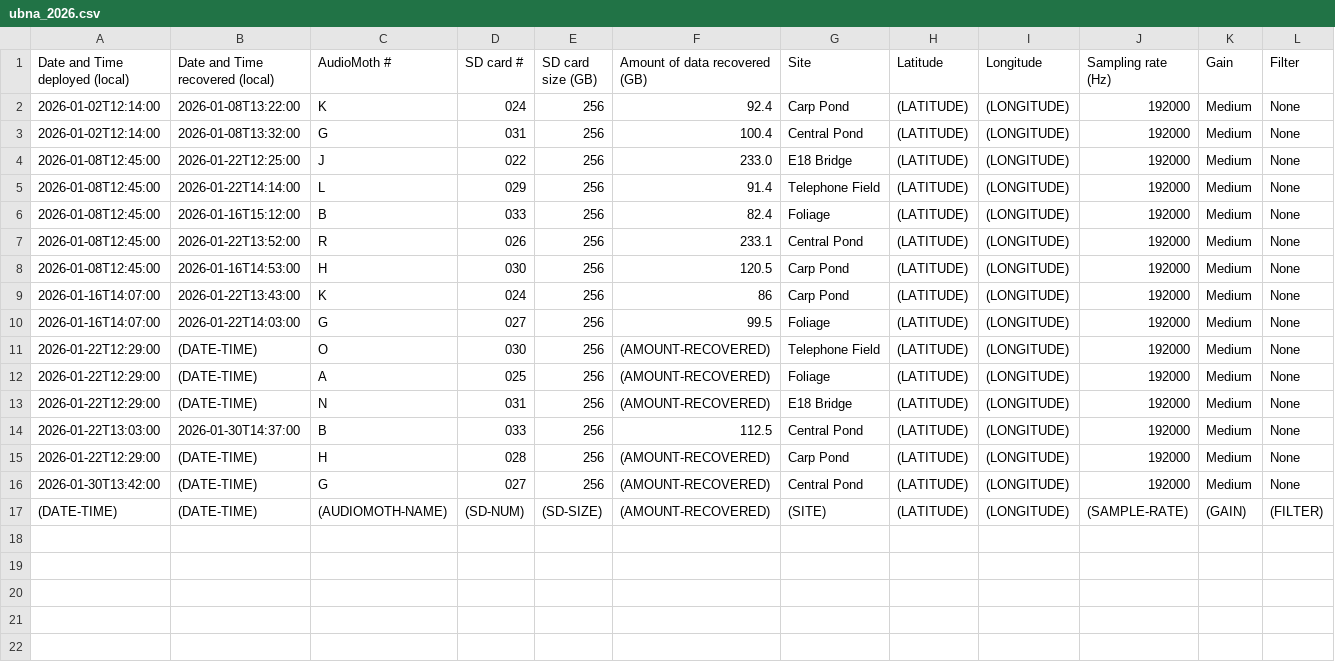
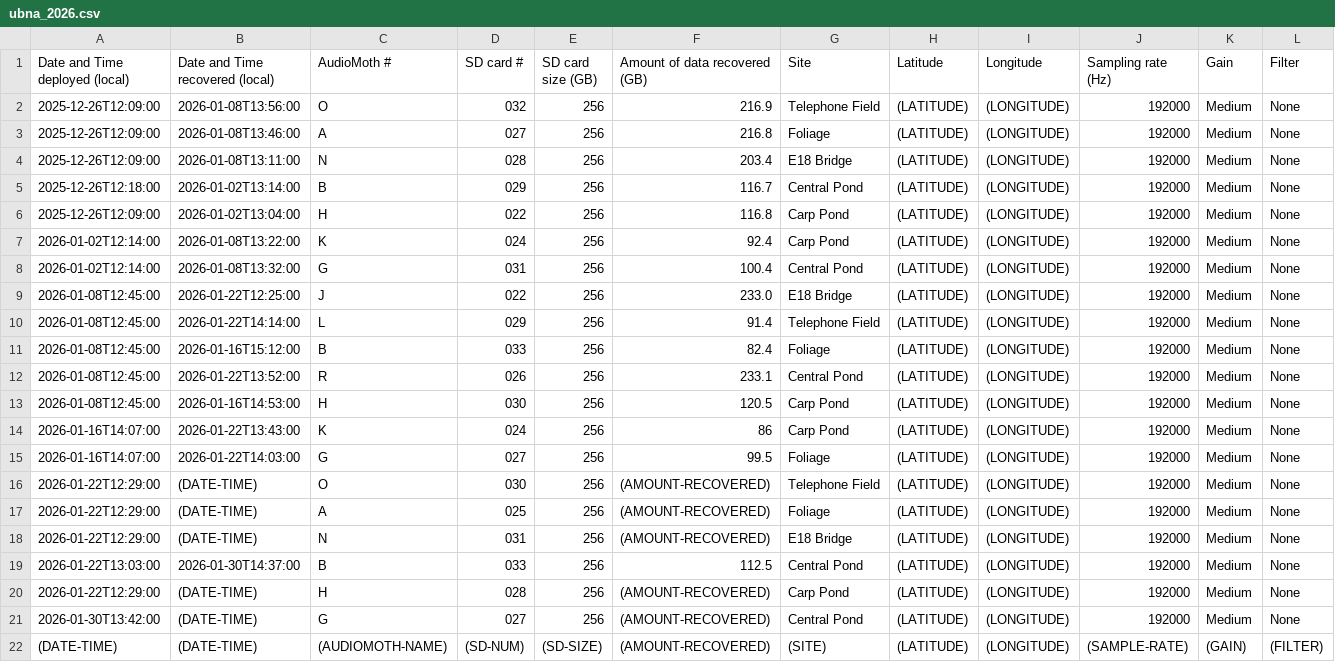
Before and after one commit to uw-echospace/ubna-field, a CSV file: field_records/ubna_2026.csv, drawn as a sheet; only a part is shown; rows hold the shown columns only; the diff names each change by its address in the sheet, - before the commit and + after, or states it on an @@ line.

Commit message:
Put recover-2026 lines from ubna_2025.csv into ubna_2026.csv

```diff
--- a/field_records/ubna_2026.csv
+++ b/field_records/ubna_2026.csv
+row 2: 2025-12-26T12:09:00 | 2026-01-08T13:56:00 | O | 032 | 256 | 216.9 | Telephone Field | (LATITUDE) | (LONGITUDE) | 192000 | Medium | None
+row 3: 2025-12-26T12:09:00 | 2026-01-08T13:46:00 | A | 027 | 256 | 216.8 | Foliage | (LATITUDE) | (LONGITUDE) | 192000 | Medium | None
+row 4: 2025-12-26T12:09:00 | 2026-01-08T13:11:00 | N | 028 | 256 | 203.4 | E18 Bridge | (LATITUDE) | (LONGITUDE) | 192000 | Medium | None
+row 5: 2025-12-26T12:18:00 | 2026-01-02T13:14:00 | B | 029 | 256 | 116.7 | Central Pond | (LATITUDE) | (LONGITUDE) | 192000 | Medium | None
+row 6: 2025-12-26T12:09:00 | 2026-01-02T13:04:00 | H | 022 | 256 | 116.8 | Carp Pond | (LATITUDE) | (LONGITUDE) | 192000 | Medium | None
```
